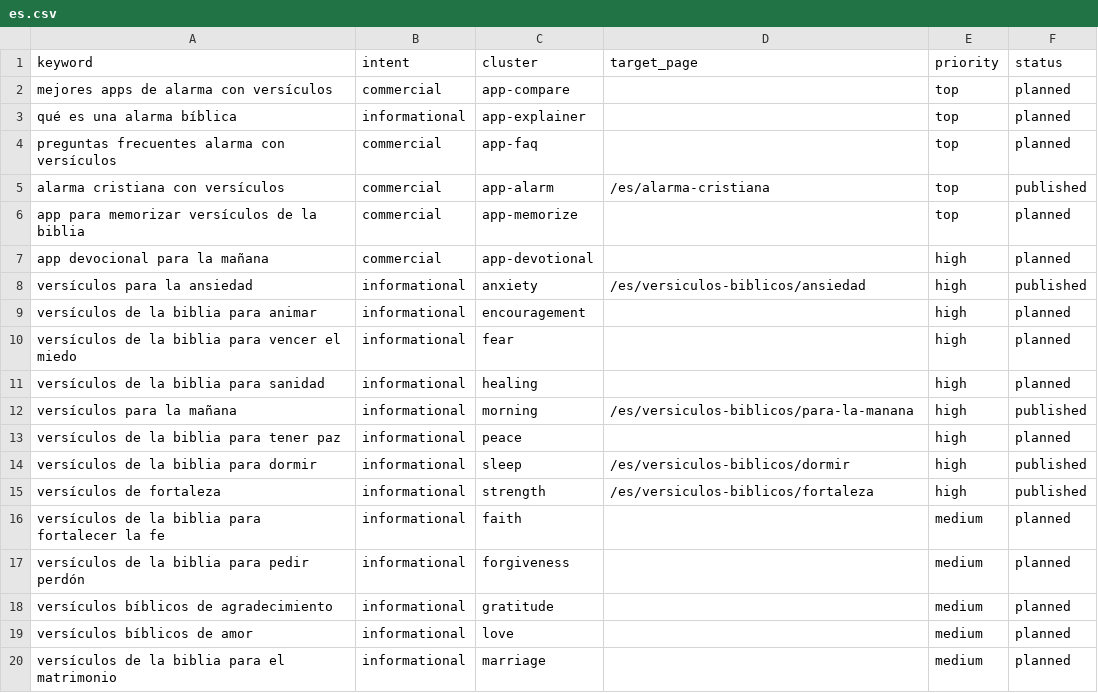
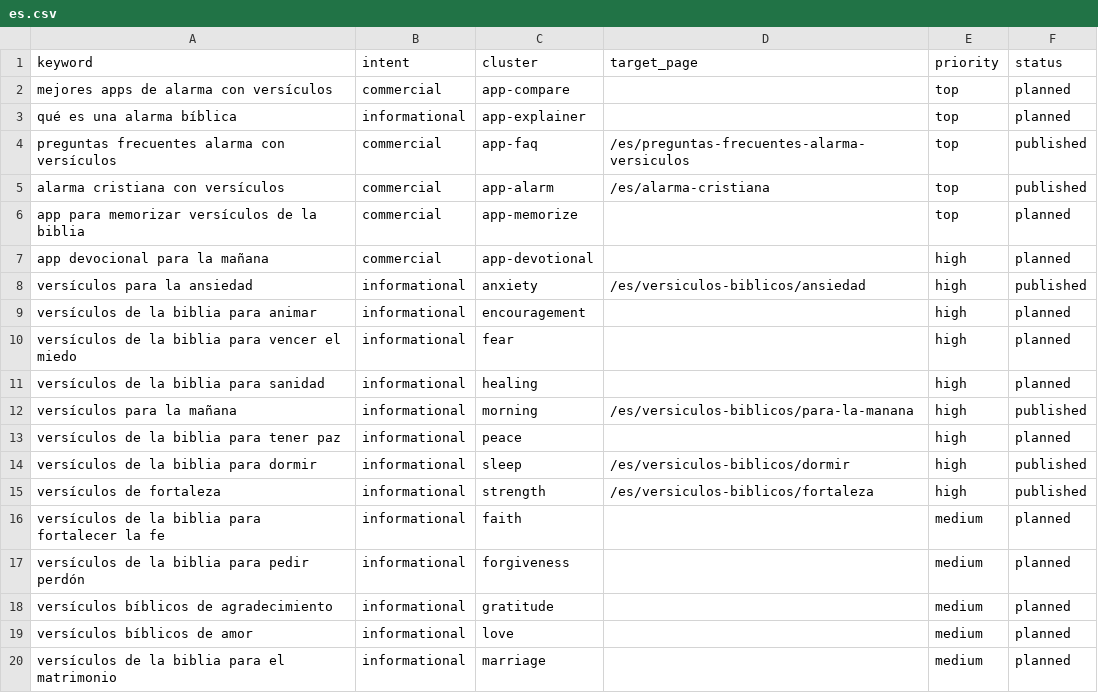
Before and after one commit to whoiskenneth-beep/bibleversealarm-site, a CSV file: seo/keywords/es.csv, drawn as a sheet.

```diff
--- a/seo/keywords/es.csv
+++ b/seo/keywords/es.csv
@@ -3,3 +3,3 @@ mejores apps de alarma con versículos,commercial,app-compare,,top,planned
 qué es una alarma bíblica,informational,app-explainer,,top,planned
-preguntas frecuentes alarma con versículos,commercial,app-faq,,top,planned
+preguntas frecuentes alarma con versículos,commercial,app-faq,/es/preguntas-frecuentes-alarma-versiculos,top,published
 alarma cristiana con versículos,commercial,app-alarm,/es/alarma-cristiana,top,published
```
Also changed, not shown: seo/keywords/en.csv, 3 other files.
